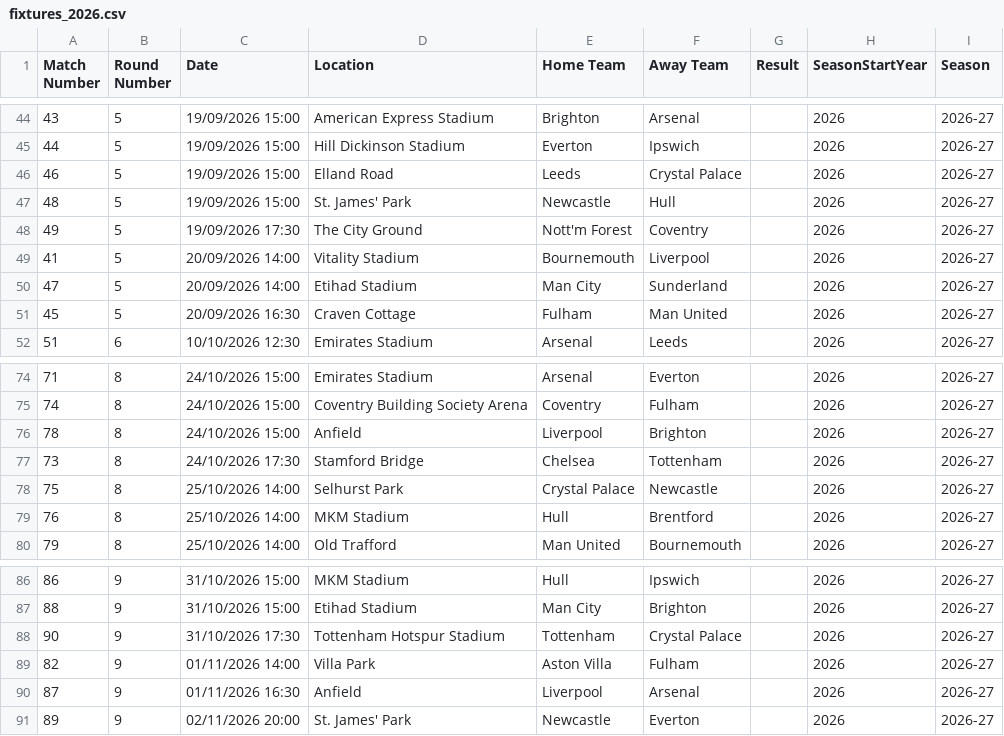
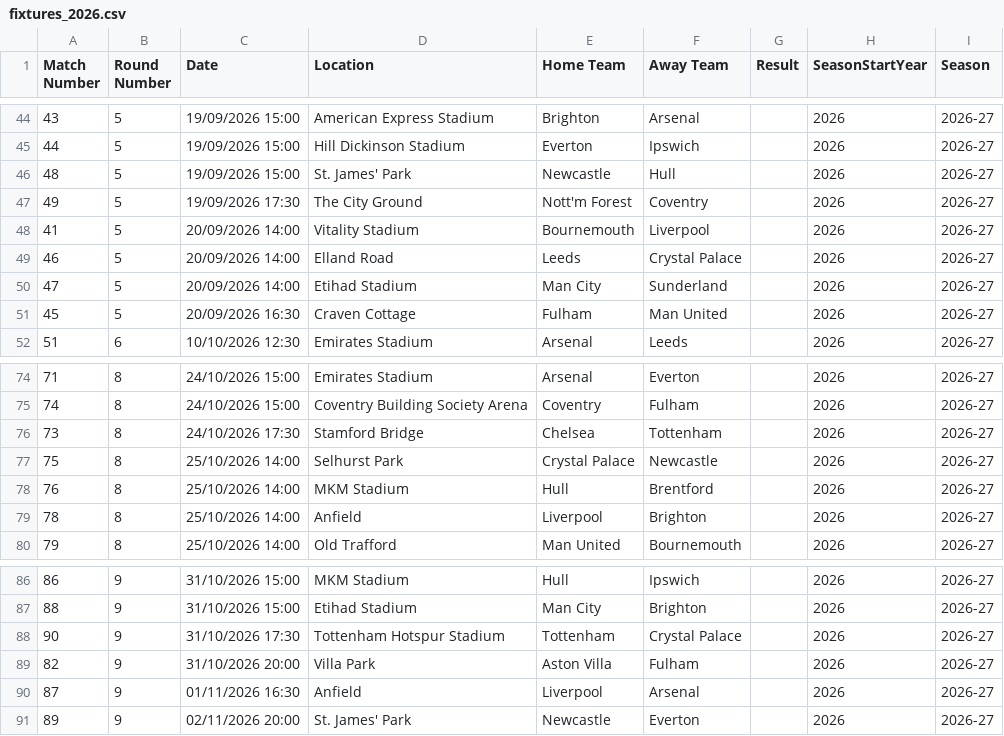
Before and after one commit to JM05326-debug/ballfoot, a CSV file: data/raw/fixtures_2026.csv, drawn as a sheet; only a part is shown, gaps mark what is left out.

```diff
--- a/data/raw/fixtures_2026.csv
+++ b/data/raw/fixtures_2026.csv
@@ -45,3 +45,2 @@ Match Number,Round Number,Date,Location,Home Team,Away Team,Result,SeasonStartYe
 44,5,19/09/2026 15:00,Hill Dickinson Stadium,Everton,Ipswich,,2026,2026-27
-46,5,19/09/2026 15:00,Elland Road,Leeds,Crystal Palace,,2026,2026-27
 48,5,19/09/2026 15:00,St. James' Park,Newcastle,Hull,,2026,2026-27
@@ -49,2 +48,3 @@ Match Number,Round Number,Date,Location,Home Team,Away Team,Result,SeasonStartYe
 41,5,20/09/2026 14:00,Vitality Stadium,Bournemouth,Liverpool,,2026,2026-27
+46,5,20/09/2026 14:00,Elland Road,Leeds,Crystal Palace,,2026,2026-27
 47,5,20/09/2026 14:00,Etihad Stadium,Man City,Sunderland,,2026,2026-27
@@ -75,3 +75,2 @@ Match Number,Round Number,Date,Location,Home Team,Away Team,Result,SeasonStartYe
 74,8,24/10/2026 15:00,Coventry Building Society Arena,Coventry,Fulham,,2026,2026-27
-78,8,24/10/2026 15:00,Anfield,Liverpool,Brighton,,2026,2026-27
 73,8,24/10/2026 17:30,Stamford Bridge,Chelsea,Tottenham,,2026,2026-27
@@ -79,2 +78,3 @@ Match Number,Round Number,Date,Location,Home Team,Away Team,Result,SeasonStartYe
 76,8,25/10/2026 14:00,MKM Stadium,Hull,Brentford,,2026,2026-27
+78,8,25/10/2026 14:00,Anfield,Liverpool,Brighton,,2026,2026-27
 79,8,25/10/2026 14:00,Old Trafford,Man United,Bournemouth,,2026,2026-27
@@ -88,3 +88,3 @@ Match Number,Round Number,Date,Location,Home Team,Away Team,Result,SeasonStartYe
 90,9,31/10/2026 17:30,Tottenham Hotspur Stadium,Tottenham,Crystal Palace,,2026,2026-27
-82,9,01/11/2026 14:00,Villa Park,Aston Villa,Fulham,,2026,2026-27
+82,9,31/10/2026 20:00,Villa Park,Aston Villa,Fulham,,2026,2026-27
 87,9,01/11/2026 16:30,Anfield,Liverpool,Arsenal,,2026,2026-27
```
Also changed, not shown: data/processed/fixtures_full.csv, 13 other files.
